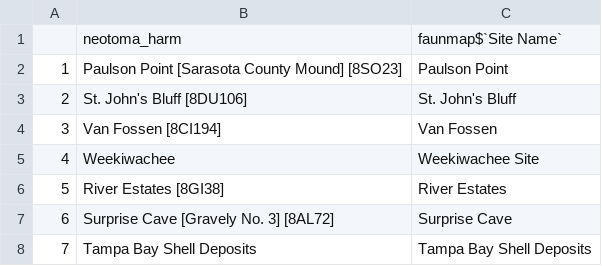
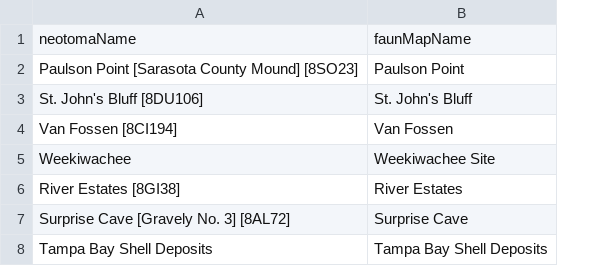
Before and after one commit to hoffmanick/eos, a CSV file: docs/harmtable.csv, drawn as a sheet; only a part is shown; removed rows and columns are numbered as before the commit, all else as after; the diff names each change by its address in the sheet, - before the commit and + after, or states it on an @@ line.

```diff
--- a/docs/harmtable.csv
+++ b/docs/harmtable.csv
-column A, rows 2-8: 1 | 2 | 3 | 4 | 5 | 6 | 7
-row 1:  | neotoma_harm | faunmap$`Site Name`
+row 1: neotomaName | faunMapName
```
Also changed, not shown: harmtable.csv, 5 other files.
